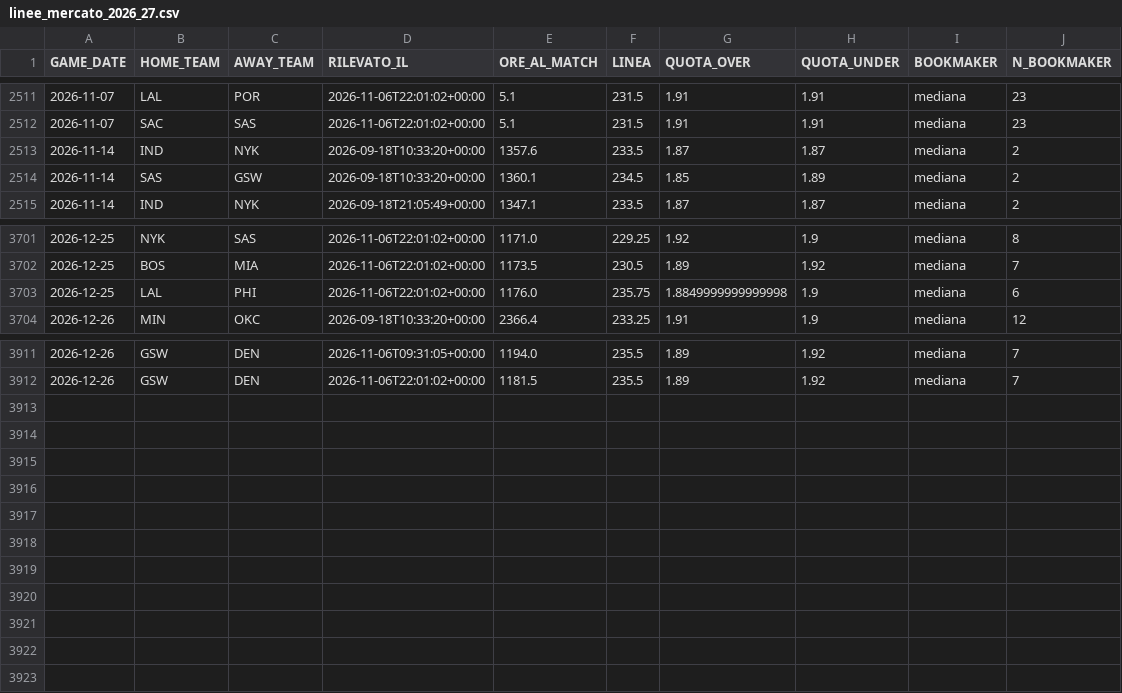
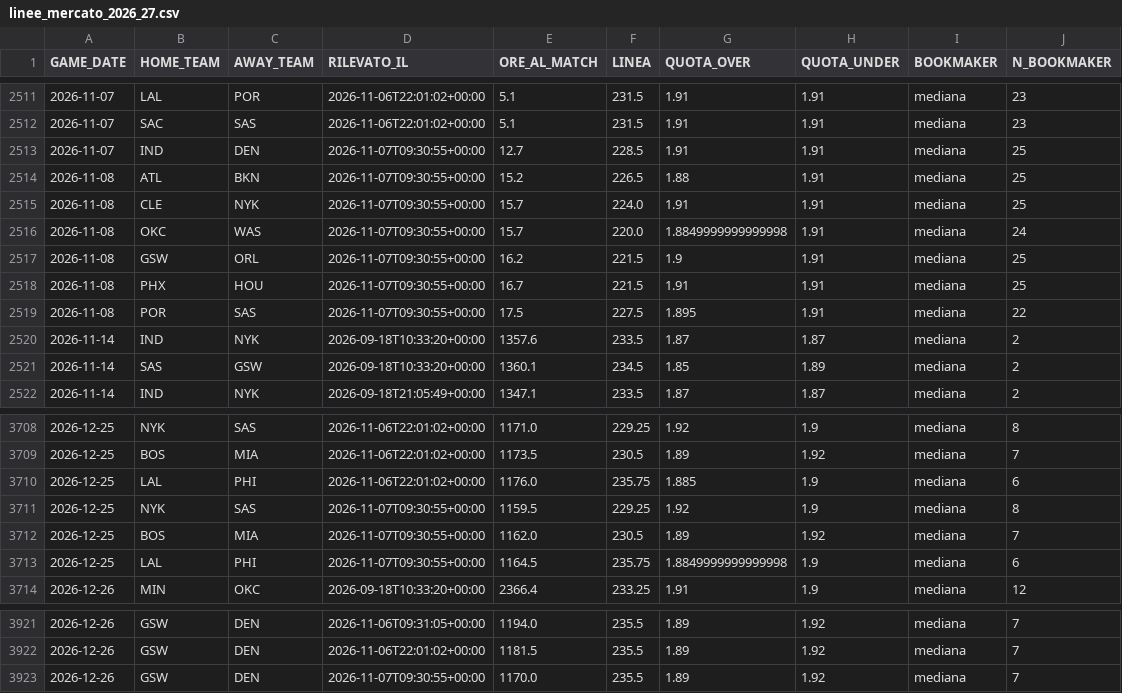
Before and after one commit to lorenzocirla-creator/nba-overunder-pipeline, a CSV file: dati/linee_mercato_2026_27.csv, drawn as a sheet; only a part is shown, gaps mark what is left out.

```diff
--- a/dati/linee_mercato_2026_27.csv
+++ b/dati/linee_mercato_2026_27.csv
@@ -2512,2 +2512,9 @@ GAME_DATE,HOME_TEAM,AWAY_TEAM,RILEVATO_IL,ORE_AL_MATCH,LINEA,QUOTA_OVER,QUOTA_UN
 2026-11-07,SAC,SAS,2026-11-06T22:01:02+00:00,5.1,231.5,1.91,1.91,mediana,23
+2026-11-07,IND,DEN,2026-11-07T09:30:55+00:00,12.7,228.5,1.91,1.91,mediana,25
+2026-11-08,ATL,BKN,2026-11-07T09:30:55+00:00,15.2,226.5,1.88,1.91,mediana,25
+2026-11-08,CLE,NYK,2026-11-07T09:30:55+00:00,15.7,224.0,1.91,1.91,mediana,25
+2026-11-08,OKC,WAS,2026-11-07T09:30:55+00:00,15.7,220.0,1.8849999999999998,1.91,mediana,24
+2026-11-08,GSW,ORL,2026-11-07T09:30:55+00:00,16.2,221.5,1.9,1.91,mediana,25
+2026-11-08,PHX,HOU,2026-11-07T09:30:55+00:00,16.7,221.5,1.91,1.91,mediana,25
+2026-11-08,POR,SAS,2026-11-07T09:30:55+00:00,17.5,227.5,1.895,1.91,mediana,22
 2026-11-14,IND,NYK,2026-09-18T10:33:20+00:00,1357.6,233.5,1.87,1.87,mediana,2
@@ -3702,3 +3709,6 @@ GAME_DATE,HOME_TEAM,AWAY_TEAM,RILEVATO_IL,ORE_AL_MATCH,LINEA,QUOTA_OVER,QUOTA_UN
 2026-12-25,BOS,MIA,2026-11-06T22:01:02+00:00,1173.5,230.5,1.89,1.92,mediana,7
-2026-12-25,LAL,PHI,2026-11-06T22:01:02+00:00,1176.0,235.75,1.8849999999999998,1.9,mediana,6
+2026-12-25,LAL,PHI,2026-11-06T22:01:02+00:00,1176.0,235.75,1.885,1.9,mediana,6
+2026-12-25,NYK,SAS,2026-11-07T09:30:55+00:00,1159.5,229.25,1.92,1.9,mediana,8
+2026-12-25,BOS,MIA,2026-11-07T09:30:55+00:00,1162.0,230.5,1.89,1.92,mediana,7
+2026-12-25,LAL,PHI,2026-11-07T09:30:55+00:00,1164.5,235.75,1.8849999999999998,1.9,mediana,6
 2026-12-26,MIN,OKC,2026-09-18T10:33:20+00:00,2366.4,233.25,1.91,1.9,mediana,12
@@ -3912 +3922,2 @@ GAME_DATE,HOME_TEAM,AWAY_TEAM,RILEVATO_IL,ORE_AL_MATCH,LINEA,QUOTA_OVER,QUOTA_UN
 2026-12-26,GSW,DEN,2026-11-06T22:01:02+00:00,1181.5,235.5,1.89,1.92,mediana,7
+2026-12-26,GSW,DEN,2026-11-07T09:30:55+00:00,1170.0,235.5,1.89,1.92,mediana,7
```
Also changed, not shown: dati/dataset_closing.csv, dati/dataset_raw_2026_27.csv, 10 other files.
